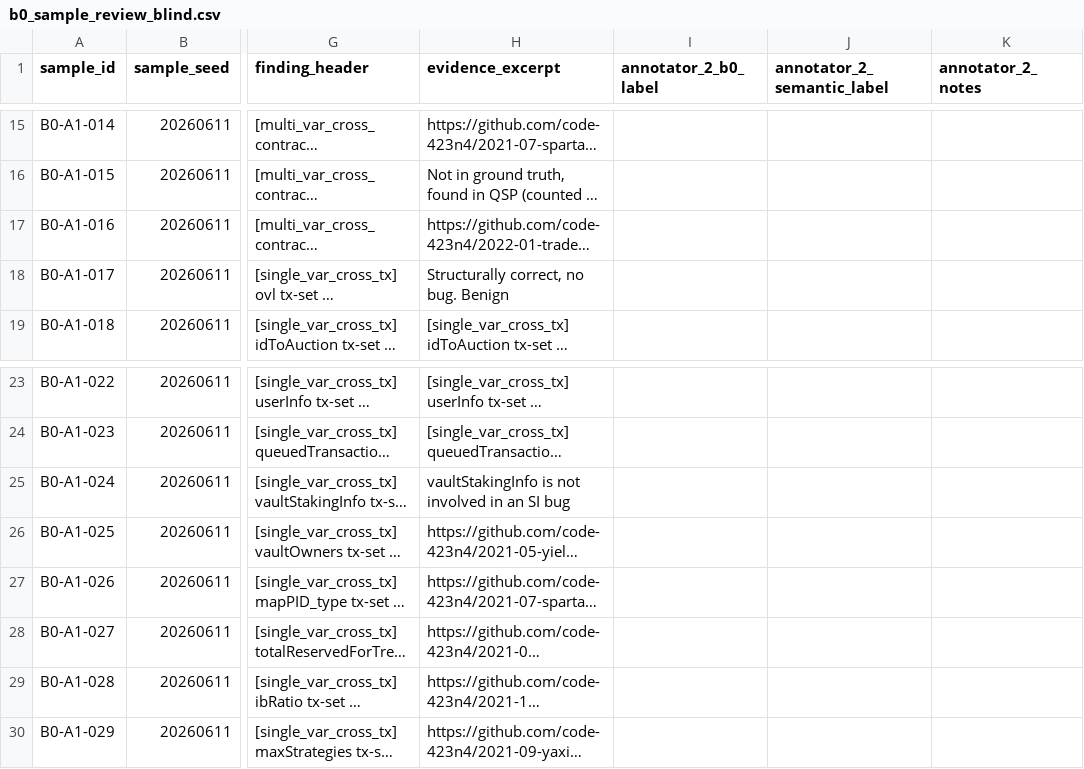
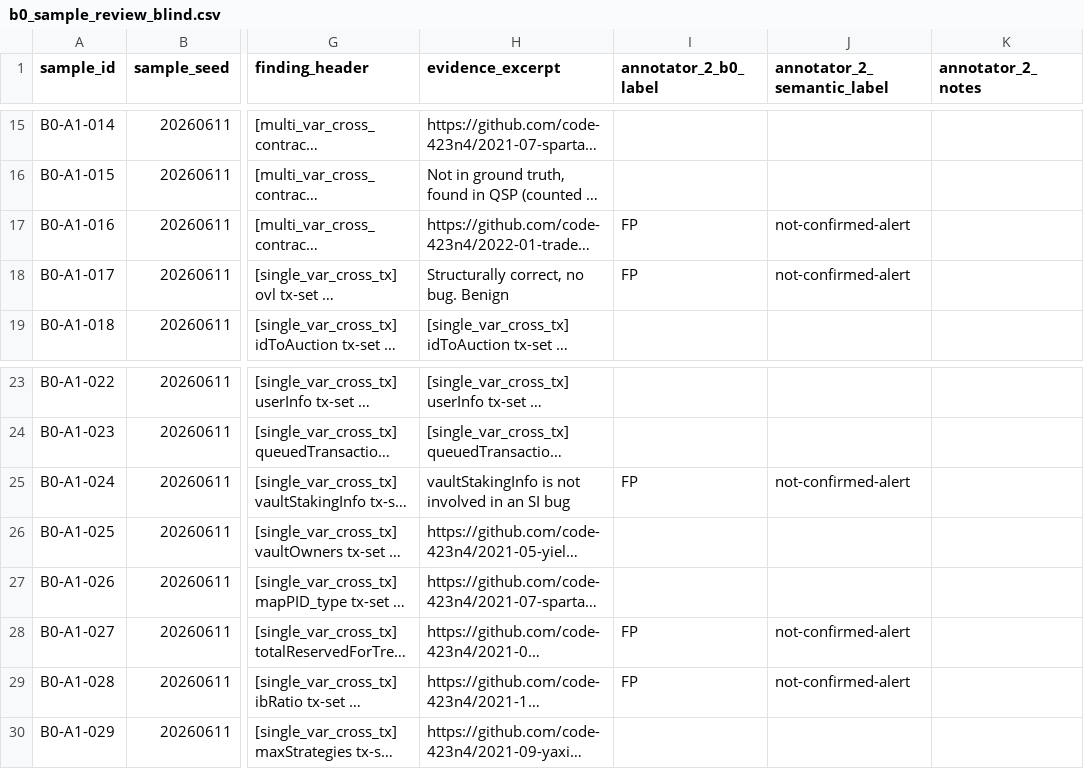
Before and after one commit to vau3677/anonymized_repo_ase26, a CSV file: oracle/annotator2_packet/b0_sample_review_blind.csv, drawn as a sheet; only a part is shown, gaps mark what is left out; long unchanged cells end in …; the diff names each change by its address in the sheet, - before the commit and + after, or states it on an @@ line.

```diff
--- a/oracle/annotator2_packet/b0_sample_review_blind.csv
+++ b/oracle/annotator2_packet/b0_sample_review_blind.csv
-I17:I18 (annotator_2_b0_label): (empty)
+I17:I18 (annotator_2_b0_label): FP
-J17:J18 (annotator_2_semantic_label): (empty)
+J17:J18 (annotator_2_semantic_label): not-confirmed-alert
-I25 (annotator_2_b0_label): (empty)
+I25 (annotator_2_b0_label): FP
-J25 (annotator_2_semantic_label): (empty)
+J25 (annotator_2_semantic_label): not-confirmed-alert
-I28:I29 (annotator_2_b0_label): (empty)
+I28:I29 (annotator_2_b0_label): FP
-J28:J29 (annotator_2_semantic_label): (empty)
+J28:J29 (annotator_2_semantic_label): not-confirmed-alert
```
Also changed, not shown: oracle/annotator2_packet/known_bug_review_blind.csv.
